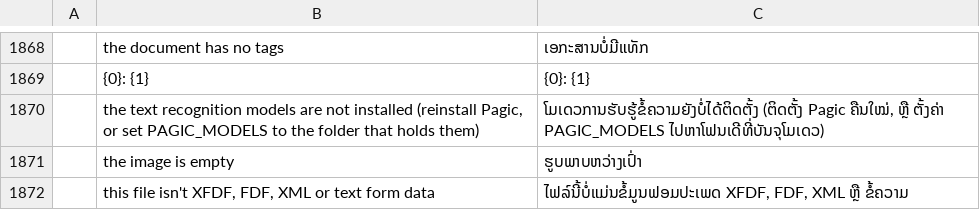
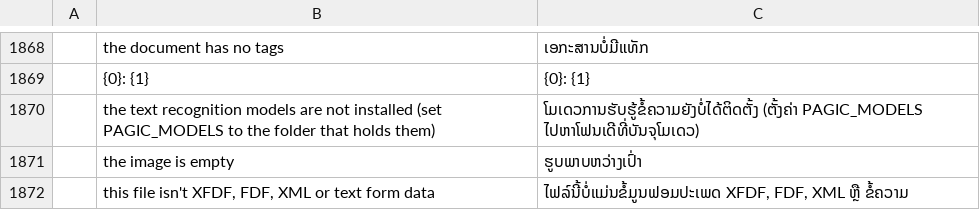
Before and after one commit to arafatic/pagic, a TSV file: crates/ui-egui/src/i18n/lo.tsv, drawn as a sheet; only a part is shown, gaps mark what is left out; removed rows and columns are numbered as before the commit, all else as after; the diff names each change by its address in the sheet, - before the commit and + after, or states it on an @@ line.

```diff
--- a/crates/ui-egui/src/i18n/lo.tsv
+++ b/crates/ui-egui/src/i18n/lo.tsv
-row 1870:  | the text recognition models are not installed (reinstall Pagic, or set PAGIC_MODELS to the folder that holds them) | ໂມເດວການຮັບຮູ້ຂໍ້ຄວາມຍັງບໍ່ໄດ້ຕິດຕັ້ງ (ຕິດຕັ້ງ Pagic ຄືນໃໝ່, ຫຼື ຕັ້ງຄ່າ PAGIC_MODELS ໄປຫາໂຟນເດີທີ່ບັນຈຸໂມເດວ)
+row 1870:  | the text recognition models are not installed (set PAGIC_MODELS to the folder that holds them) | ໂມເດວການຮັບຮູ້ຂໍ້ຄວາມຍັງບໍ່ໄດ້ຕິດຕັ້ງ (ຕັ້ງຄ່າ PAGIC_MODELS ໄປຫາໂຟນເດີທີ່ບັນຈຸໂມເດວ)
```
Also changed, not shown: crates/ui-egui/src/i18n/bg.tsv, crates/ui-egui/src/i18n/hi.tsv, 37 other files.
